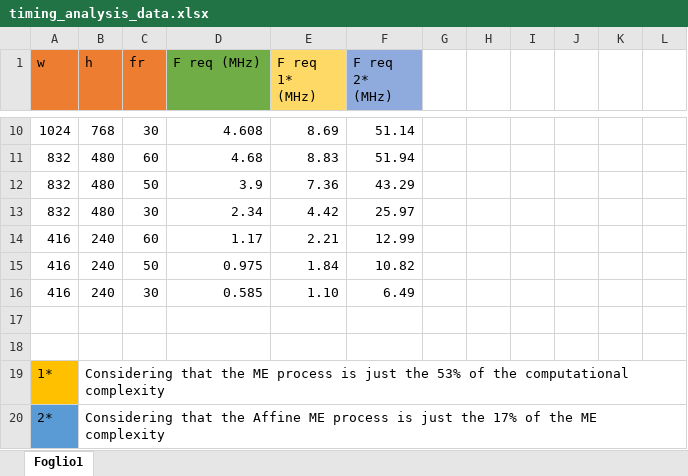
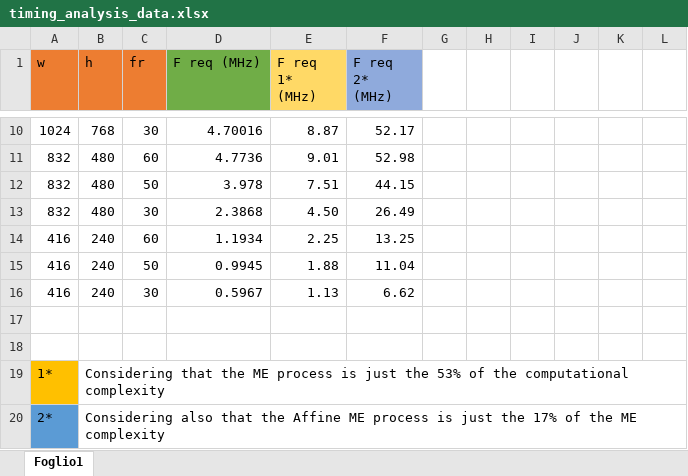
Before and after one commit to CostantinoTaranto/AME_Block-Diagram, an Excel workbook: timing-diagram/timing_analysis_data.xlsx, sheet Foglio1, drawn as a sheet; only a part is shown, gaps mark what is left out; values as stored, in another font and other column widths than the file's, no borders; the diff covers the shown part only; the diff names each change by its address in the sheet, - before the commit and + after, or states it on an @@ line.

```diff
--- a/timing-diagram/timing_analysis_data.xlsx (sheet Foglio1)
+++ b/timing-diagram/timing_analysis_data.xlsx (sheet Foglio1)
-D10 (F req (MHz)): 4.608
+D10 (F req (MHz)): 4.70016
-E10 (F req 1* (MHz)): 8.69
+E10 (F req 1* (MHz)): 8.87
-F10 (F req 2* (MHz)): 51.14
+F10 (F req 2* (MHz)): 52.17
-D11 (F req (MHz)): 4.68
+D11 (F req (MHz)): 4.7736
-E11 (F req 1* (MHz)): 8.83
+E11 (F req 1* (MHz)): 9.01
-F11 (F req 2* (MHz)): 51.94
+F11 (F req 2* (MHz)): 52.98
-D12 (F req (MHz)): 3.9
+D12 (F req (MHz)): 3.978
-E12 (F req 1* (MHz)): 7.36
+E12 (F req 1* (MHz)): 7.51
-F12 (F req 2* (MHz)): 43.29
+F12 (F req 2* (MHz)): 44.15
-D13 (F req (MHz)): 2.34
+D13 (F req (MHz)): 2.3868
-E13 (F req 1* (MHz)): 4.42
+E13 (F req 1* (MHz)): 4.50
-F13 (F req 2* (MHz)): 25.97
+F13 (F req 2* (MHz)): 26.49
-D14 (F req (MHz)): 1.17
+D14 (F req (MHz)): 1.1934
-E14 (F req 1* (MHz)): 2.21
+E14 (F req 1* (MHz)): 2.25
-F14 (F req 2* (MHz)): 12.99
+F14 (F req 2* (MHz)): 13.25
-D15 (F req (MHz)): 0.975
+D15 (F req (MHz)): 0.9945
-E15 (F req 1* (MHz)): 1.84
+E15 (F req 1* (MHz)): 1.88
-F15 (F req 2* (MHz)): 10.82
+F15 (F req 2* (MHz)): 11.04
-D16 (F req (MHz)): 0.585
+D16 (F req (MHz)): 0.5967
-E16 (F req 1* (MHz)): 1.10
+E16 (F req 1* (MHz)): 1.13
-F16 (F req 2* (MHz)): 6.49
+F16 (F req 2* (MHz)): 6.62
-B20 (h): Considering that the…
+B20 (h): Considering also that the…
```
Also changed, not shown: 32 edited cells elsewhere in this sheet, 2 other files.
